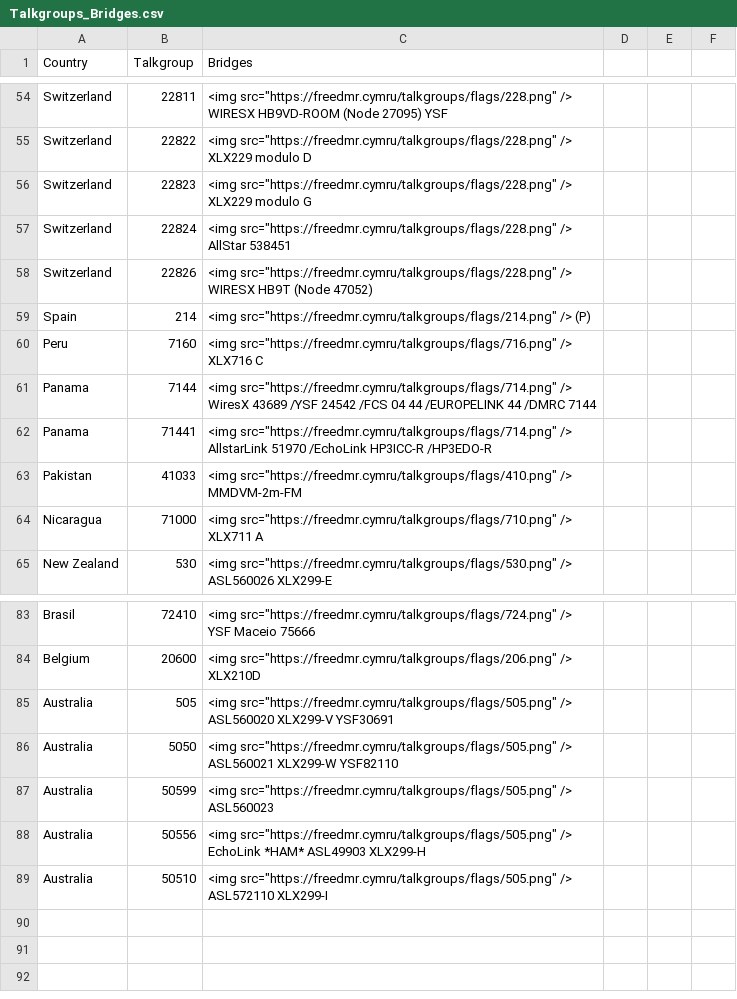
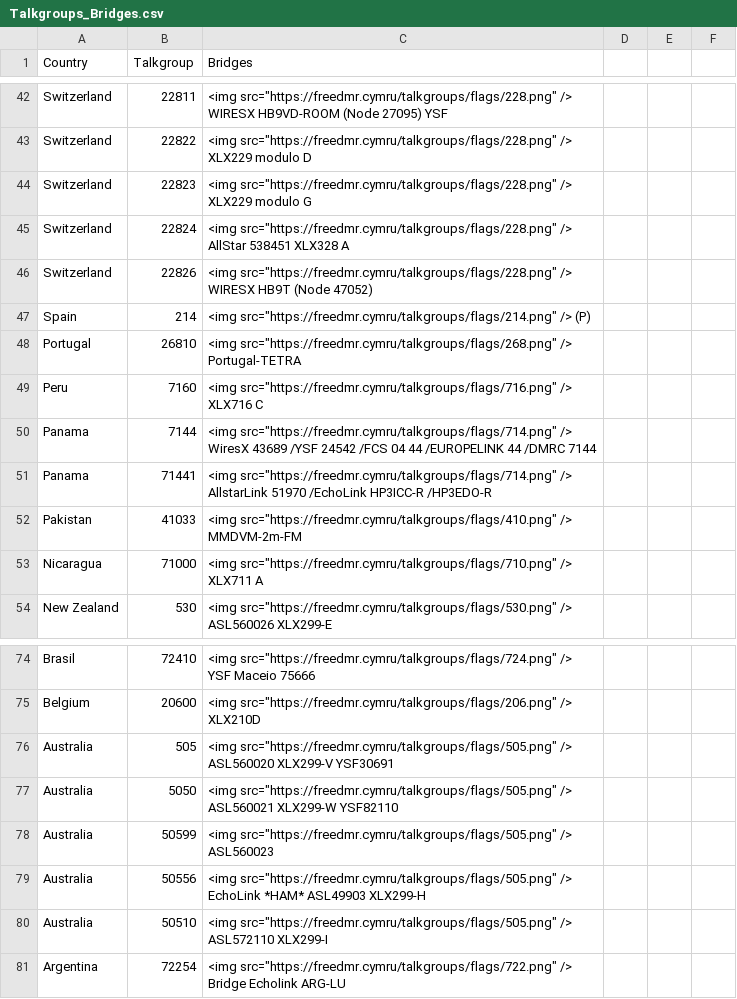
Before and after one commit to 2w0yms/FreeDMR-TG-Manager, a CSV file: Talkgroups_Bridges.csv, drawn as a sheet; only a part is shown, gaps mark what is left out; the diff covers the shown part only.

```diff
--- a/Talkgroups_Bridges.csv
+++ b/Talkgroups_Bridges.csv
@@ -56,5 +44,6 @@ Switzerland,22822,<img src="https://freedmr.cymru/talkgroups/flags/228.png" /> X
 Switzerland,22823,<img src="https://freedmr.cymru/talkgroups/flags/228.png" /> XLX229 modulo G
-Switzerland,22824,<img src="https://freedmr.cymru/talkgroups/flags/228.png" /> AllStar 538451
+Switzerland,22824,<img src="https://freedmr.cymru/talkgroups/flags/228.png" /> AllStar 538451 XLX328 A
 Switzerland,22826,<img src="https://freedmr.cymru/talkgroups/flags/228.png" /> WIRESX HB9T (Node 47052)
 Spain,214,<img src="https://freedmr.cymru/talkgroups/flags/214.png" /> (P)
+Portugal,26810,<img src="https://freedmr.cymru/talkgroups/flags/268.png" /> Portugal-TETRA
 Peru,7160,<img src="https://freedmr.cymru/talkgroups/flags/716.png" /> XLX716 C
@@ -89 +80,2 @@ Australia,50556,<img src="https://freedmr.cymru/talkgroups/flags/505.png" /> Ech
 Australia,50510,<img src="https://freedmr.cymru/talkgroups/flags/505.png" /> ASL572110 XLX299-I
+Argentina ,72254,<img src="https://freedmr.cymru/talkgroups/flags/722.png" /> Bridge Echolink ARG-LU
```
Also changed, not shown: 3 added rows, 13 removed rows and 29 edited cells elsewhere in this file, MCC.csv, Talkgroups_Bridges_backup.csv, 32 other files.
